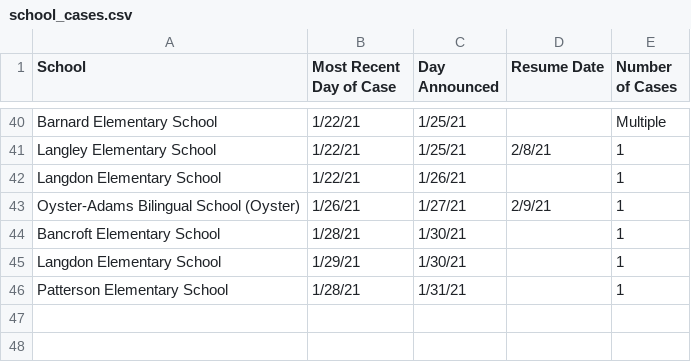
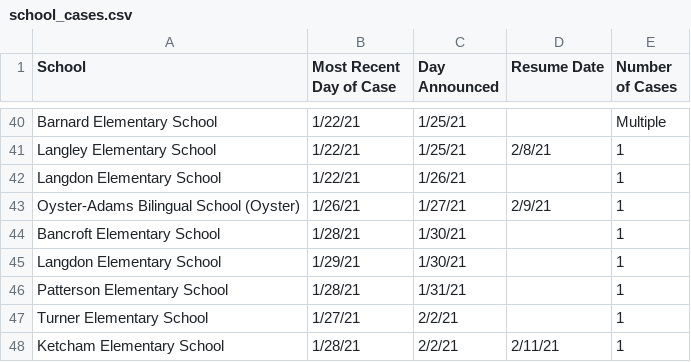
Before and after one commit to rstahlin/rstahlin.github.io, a CSV file: school_cases.csv, drawn as a sheet; only a part is shown, gaps mark what is left out; the diff names each change by its address in the sheet, - before the commit and + after, or states it on an @@ line.

```diff
--- a/school_cases.csv
+++ b/school_cases.csv
+row 47: Turner Elementary School | 1/27/21 | 2/2/21 |  | 1
+row 48: Ketcham Elementary School | 1/28/21 | 2/2/21 | 2/11/21 | 1
```
Also changed, not shown: data.csv, 39 other files.
